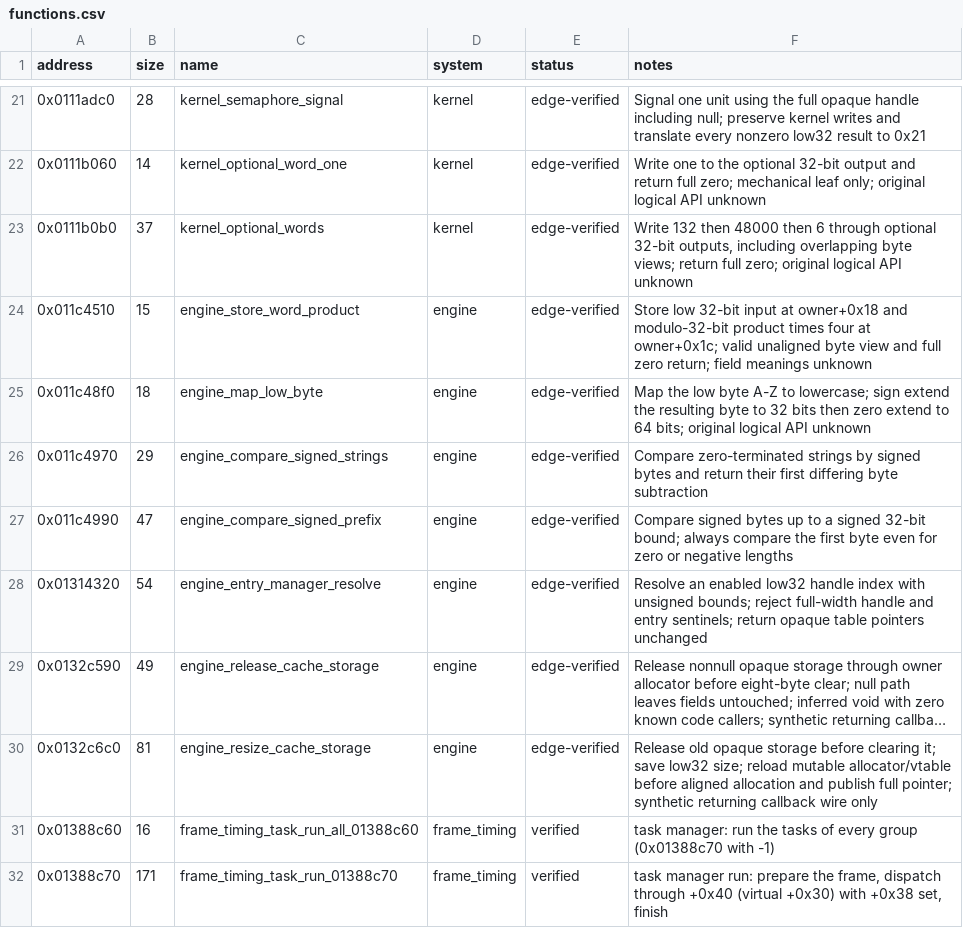
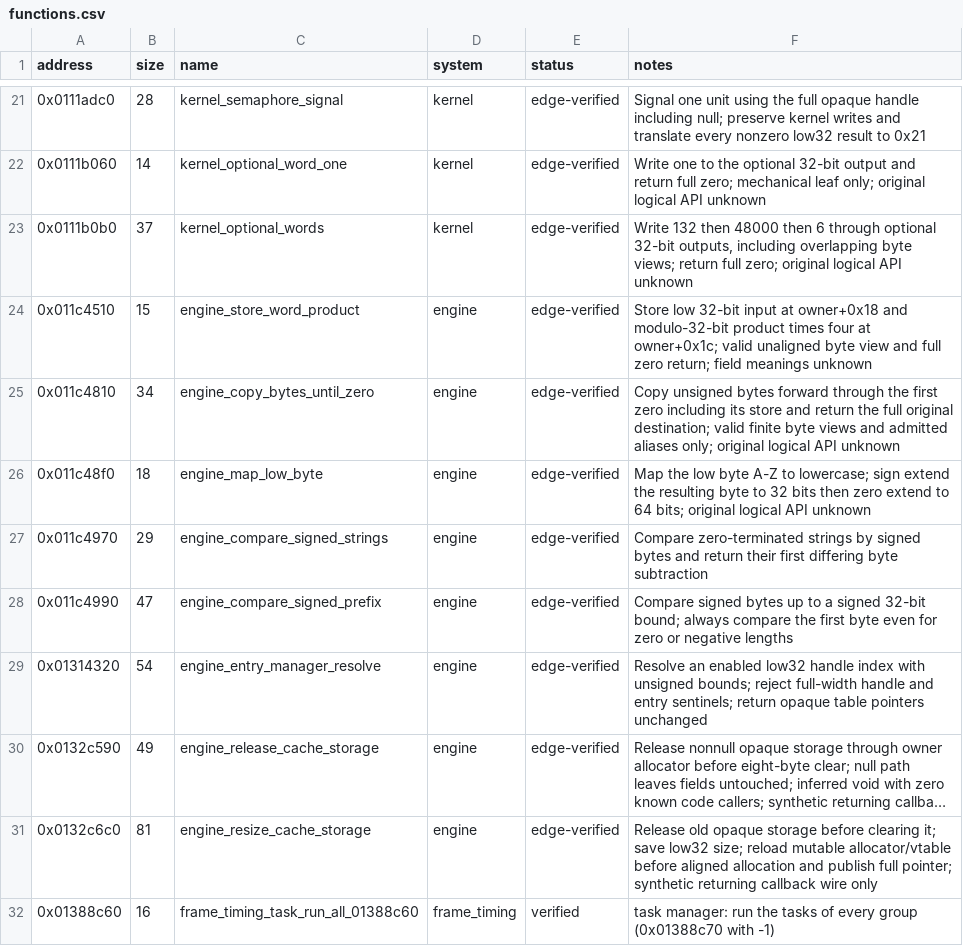
Before and after one commit to Yharnam-Hunters/Paleblood, a CSV file: symbols/functions.csv, drawn as a sheet; only a part is shown, gaps mark what is left out; the shorter side is filled out with more unchanged rows; long unchanged cells end in …; the diff names each change by its address in the sheet, - before the commit and + after, or states it on an @@ line.

```diff
--- a/symbols/functions.csv
+++ b/symbols/functions.csv
+row 25: 0x011c4810 | 34 | engine_copy_bytes_until_zero | engine | edge-verified | Copy unsigned bytes forward through the first zero including its store and return the full original destination; valid finite byte views and admitted aliases only; original logical API unknown
```
Also changed, not shown: game/hooks.csv, symbols/verification.csv, 4 other files.
